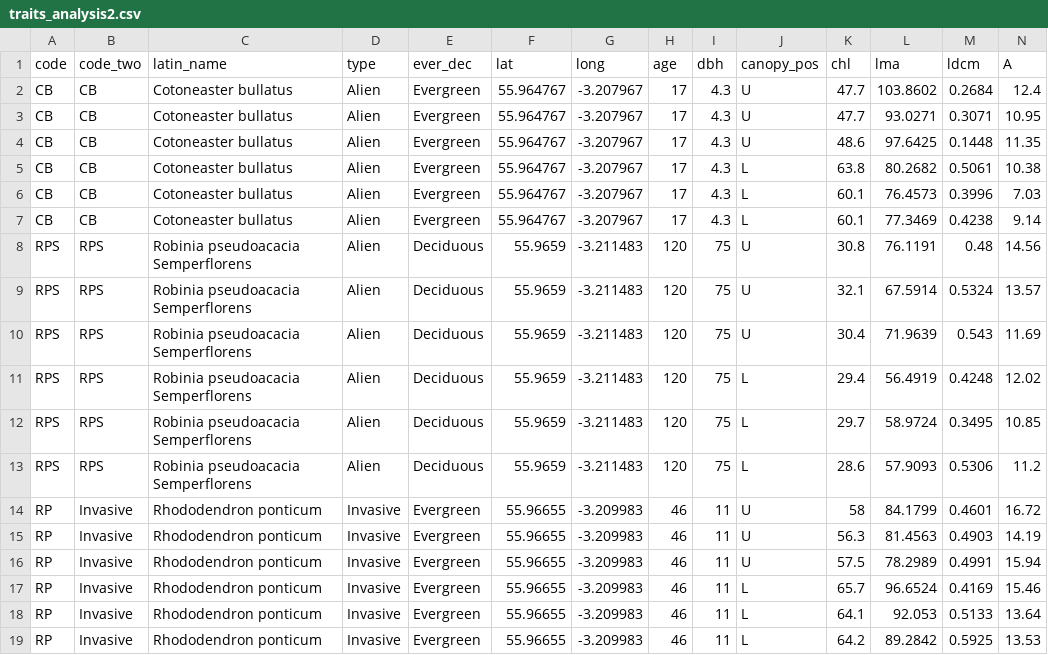
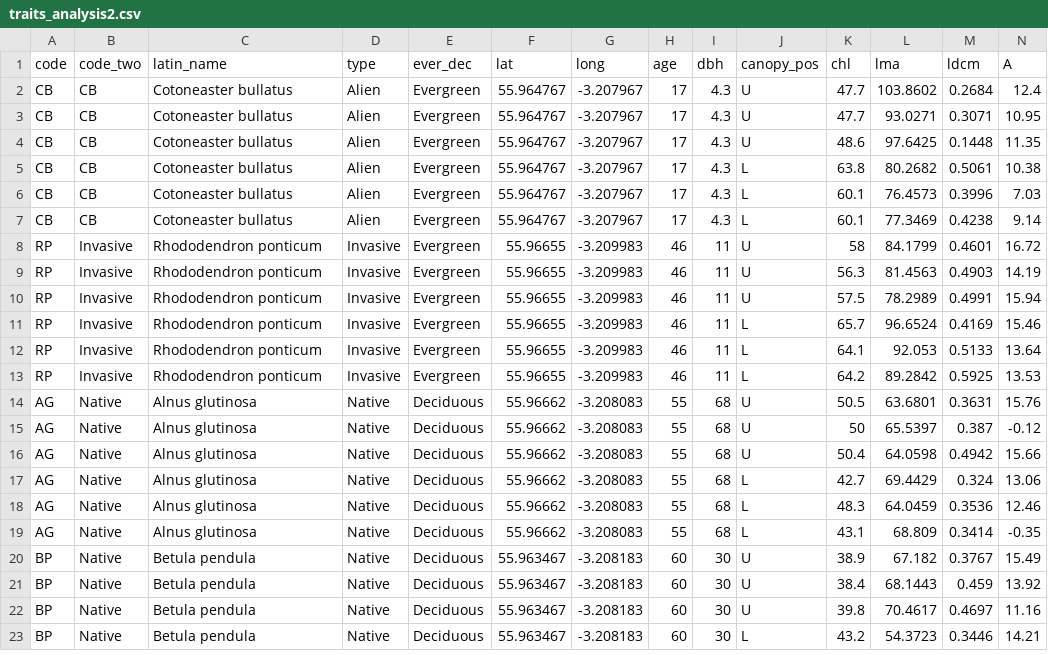
Before and after one commit to zmancekpali/UOE-Dissertation-2024, a CSV file: Data/traits_analysis2.csv, drawn as a sheet; only a part is shown; the shorter side is filled out with more unchanged rows; rows hold the shown columns only; the diff names each change by its address in the sheet, - before the commit and + after, or states it on an @@ line.

```diff
--- a/Data/traits_analysis2.csv
+++ b/Data/traits_analysis2.csv
-row 8: RPS | RPS | Robinia pseudoacacia Semperflorens | Alien | Deciduous | 55.9659 | -3.211483 | 120 | 75 | U | 30.8 | 76.1191 | 0.48 | 14.56
-row 9: RPS | RPS | Robinia pseudoacacia Semperflorens | Alien | Deciduous | 55.9659 | -3.211483 | 120 | 75 | U | 32.1 | 67.5914 | 0.5324 | 13.57
-row 10: RPS | RPS | Robinia pseudoacacia Semperflorens | Alien | Deciduous | 55.9659 | -3.211483 | 120 | 75 | U | 30.4 | 71.9639 | 0.543 | 11.69
-row 11: RPS | RPS | Robinia pseudoacacia Semperflorens | Alien | Deciduous | 55.9659 | -3.211483 | 120 | 75 | L | 29.4 | 56.4919 | 0.4248 | 12.02
-row 12: RPS | RPS | Robinia pseudoacacia Semperflorens | Alien | Deciduous | 55.9659 | -3.211483 | 120 | 75 | L | 29.7 | 58.9724 | 0.3495 | 10.85
-row 13: RPS | RPS | Robinia pseudoacacia Semperflorens | Alien | Deciduous | 55.9659 | -3.211483 | 120 | 75 | L | 28.6 | 57.9093 | 0.5306 | 11.2
```
Also changed, not shown: Data/cn_analysis.csv, 1 other file.
